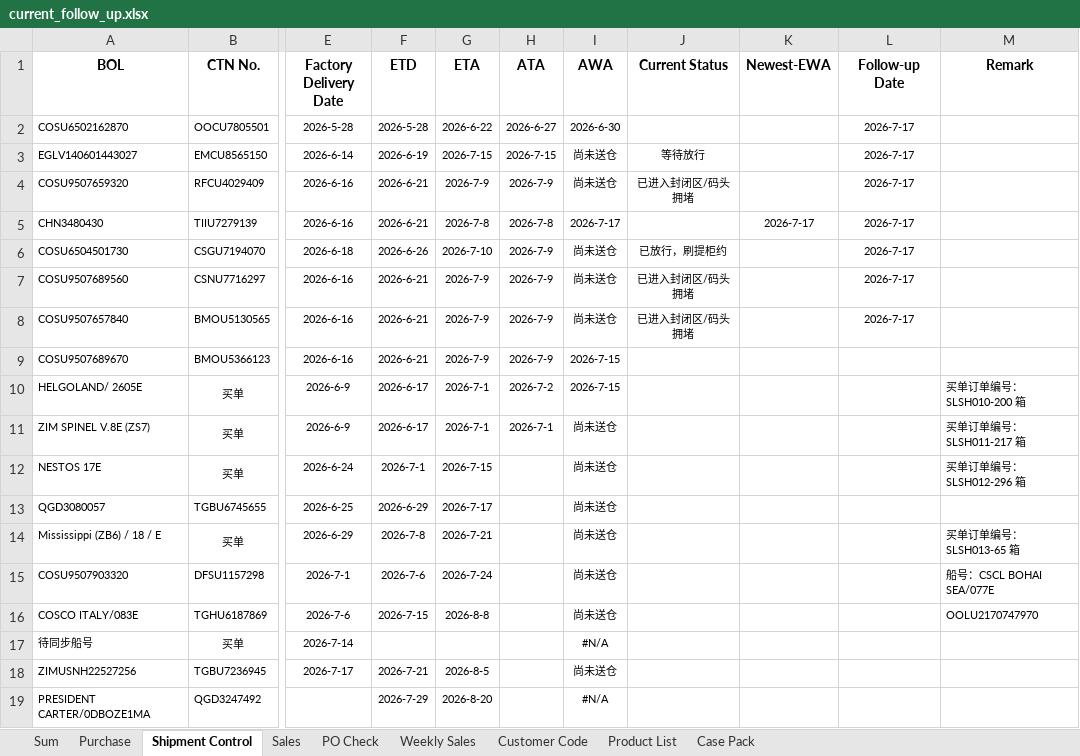
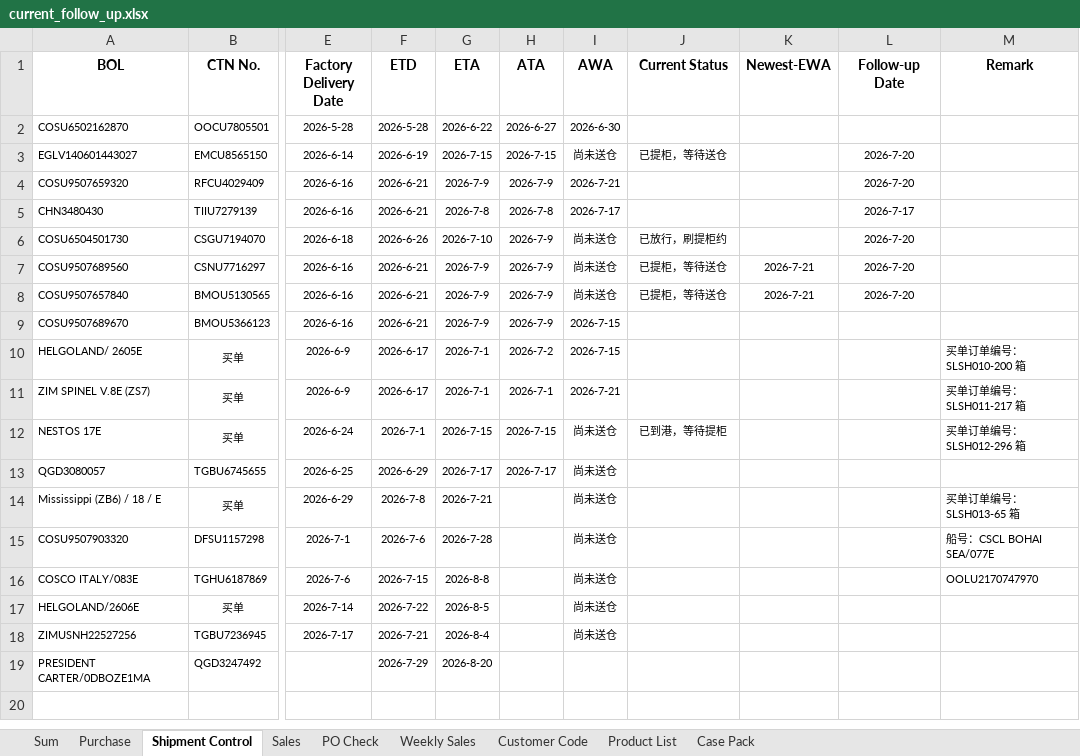
Before and after one commit to nicolechu111111-lgtm/scm-risk-dashboard, an Excel workbook: data/current_follow_up.xlsx, sheet Shipment Control, drawn as a sheet; only a part is shown, gaps mark what is left out; values as stored, in another font and other column widths than the file's, no borders; the diff names each change by its address in the sheet, - before the commit and + after, or states it on an @@ line.

Commit message:
更新当前 Follow Up 数据

```diff
--- a/data/current_follow_up.xlsx (sheet Shipment Control)
+++ b/data/current_follow_up.xlsx (sheet Shipment Control)
-L2 (Follow-up Date): 2026-7-17
+L2 (Follow-up Date): (empty)
-J3 (Current Status): 等待放行
+J3 (Current Status): 已提柜，等待送仓
-L3:L4 (Follow-up Date): 2026-7-17
+L3:L4 (Follow-up Date): 2026-7-20
-I4 (AWA): 尚未送仓
+I4 (AWA): 2026-7-21
-J4 (Current Status): 已进入封闭区/码头拥堵
+J4 (Current Status): (empty)
-K5 (Newest-EWA): 2026-7-17
+K5 (Newest-EWA): (empty)
-L6:L8 (Follow-up Date): 2026-7-17
+L6:L8 (Follow-up Date): 2026-7-20
-J7:J8 (Current Status): 已进入封闭区/码头拥堵
+J7:J8 (Current Status): 已提柜，等待送仓
-K7:K8 (Newest-EWA): (empty)
+K7:K8 (Newest-EWA): 2026-7-21
-I11 (AWA): 尚未送仓
+I11 (AWA): 2026-7-21
-H12 (ATA): (empty)
+H12 (ATA): 2026-7-15
-J12 (Current Status): (empty)
+J12 (Current Status): 已到港，等待提柜
-H13 (ATA): (empty)
+H13 (ATA): 2026-7-17
-G15 (ETA): 2026-7-24
+G15 (ETA): 2026-7-28
-A17 (BOL): 待同步船号
+A17 (BOL): HELGOLAND/2606E
-F17 (ETD): (empty)
+F17 (ETD): 2026-7-22
-G17 (ETA): (empty)
+G17 (ETA): 2026-8-5
-I17 (AWA): #N/A
+I17 (AWA): 尚未送仓
-G18 (ETA): 2026-8-5
+G18 (ETA): 2026-8-4
-I19 (AWA): #N/A
+I19 (AWA): (empty)
```
Also changed, not shown: sheet Purchase, sheet Sum, sheet Sales.
